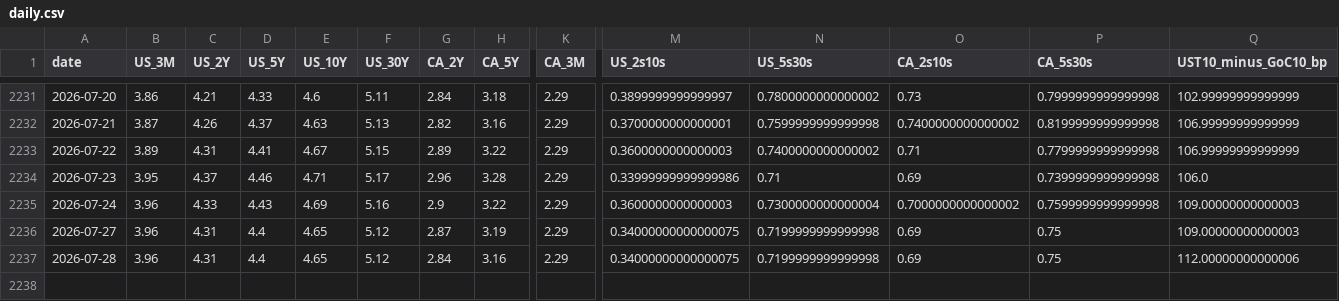
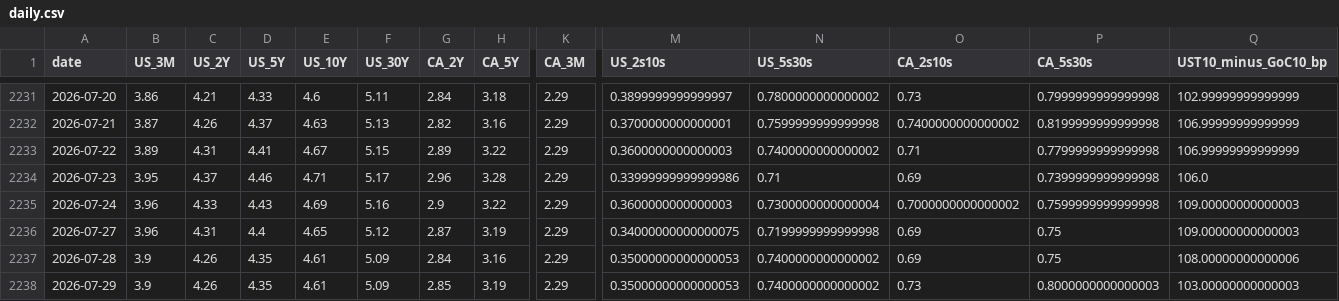
Before and after one commit to CSCoder33/Yield_Curve_History_Dashboard_U.S._Canada, a CSV file: data/processed/daily.csv, drawn as a sheet; only a part is shown, gaps mark what is left out; rows hold the shown columns only; the diff names each change by its address in the sheet, - before the commit and + after, or states it on an @@ line.

```diff
--- a/data/processed/daily.csv
+++ b/data/processed/daily.csv
-B2237 (US_3M): 3.96
+B2237 (US_3M): 3.9
-C2237 (US_2Y): 4.31
+C2237 (US_2Y): 4.26
-D2237 (US_5Y): 4.4
+D2237 (US_5Y): 4.35
-E2237 (US_10Y): 4.65
+E2237 (US_10Y): 4.61
-F2237 (US_30Y): 5.12
+F2237 (US_30Y): 5.09
-M2237 (US_2s10s): 0.34000000000000075
+M2237 (US_2s10s): 0.35000000000000053
-N2237 (US_5s30s): 0.7199999999999998
+N2237 (US_5s30s): 0.7400000000000002
-Q2237 (UST10_minus_GoC10_bp): 112.00000000000006
+Q2237 (UST10_minus_GoC10_bp): 108.00000000000006
+row 2238: 2026-07-29 | 3.9 | 4.26 | 4.35 | 4.61 | 5.09 | 2.85 | 3.19 | 2.29 | 0.35000000000000053 | 0.7400000000000002 | 0.73 | 0.8000000000000003 | 103.00000000000003
```
Also changed, not shown: 18 other files.
